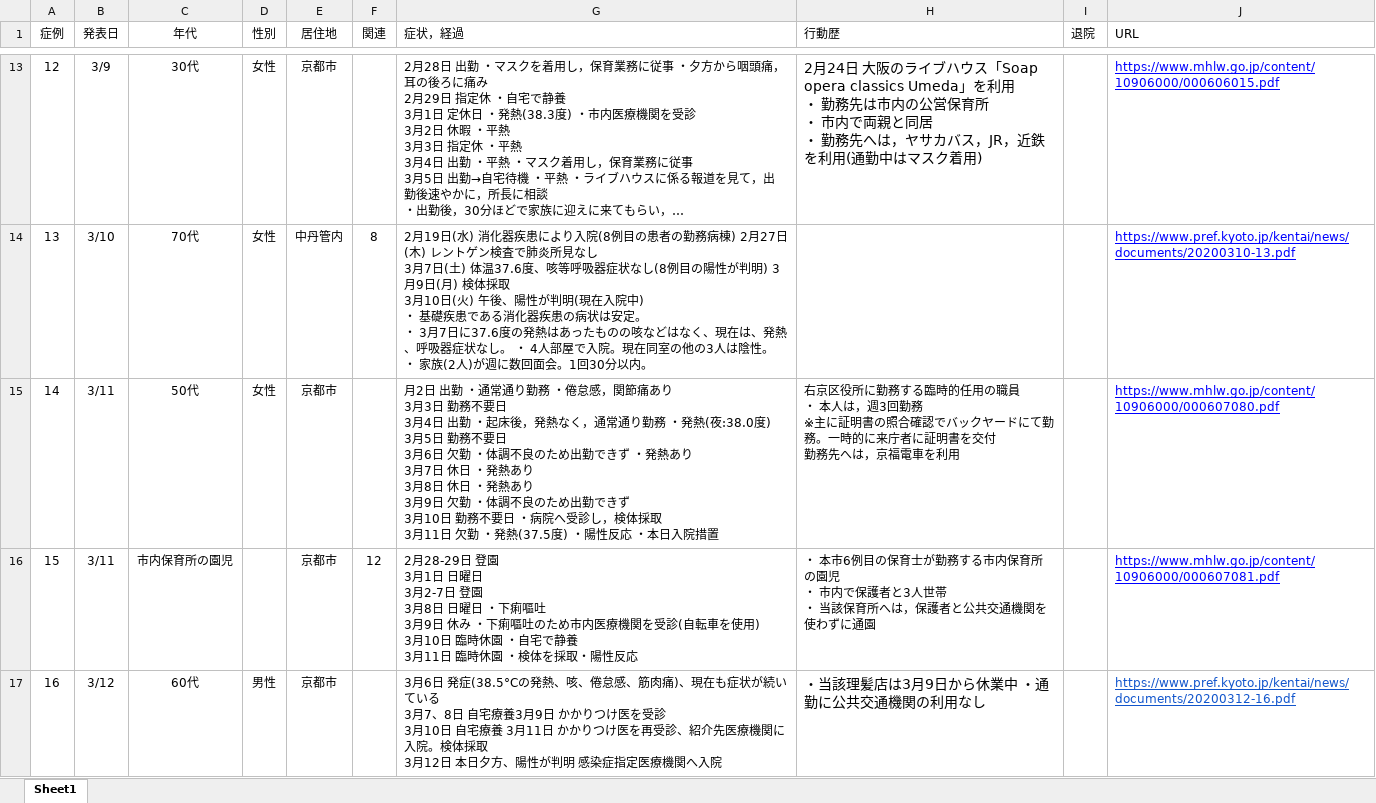
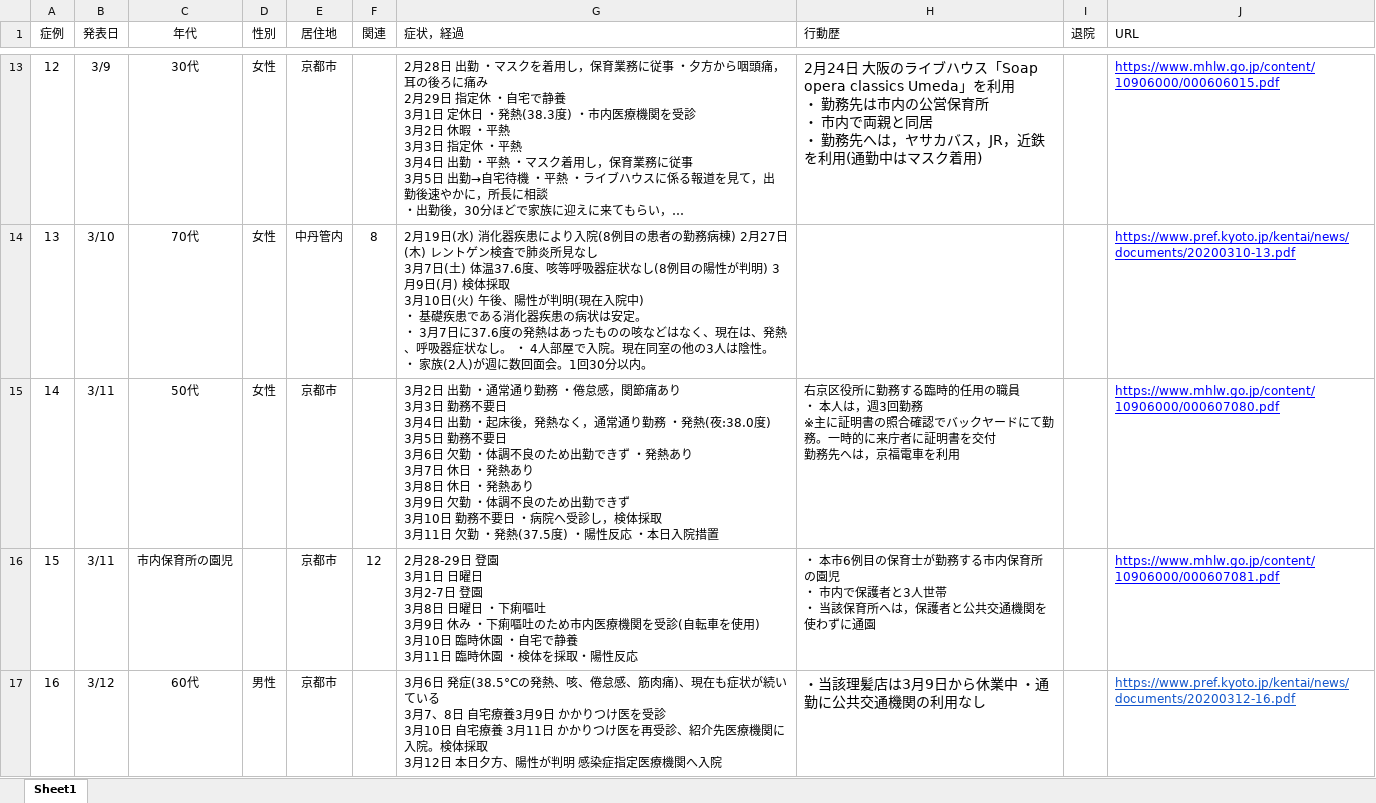
Before and after one commit to yasuhitoinoue/covid19-kyoto, an Excel workbook: data/covid-19-kyoto.xlsx, sheet Sheet1, drawn as a sheet; only a part is shown, gaps mark what is left out; long unchanged cells end in …; values as stored, in another font and other column widths than the file's, no borders; the diff names each change by its address in the sheet, - before the commit and + after, or states it on an @@ line.

```diff
--- a/data/covid-19-kyoto.xlsx (sheet Sheet1)
+++ b/data/covid-19-kyoto.xlsx (sheet Sheet1)
-G15 (症状，経過): 月2日…
+G15 (症状，経過): 3月2日…
```
Also changed, not shown: 2 other files.
